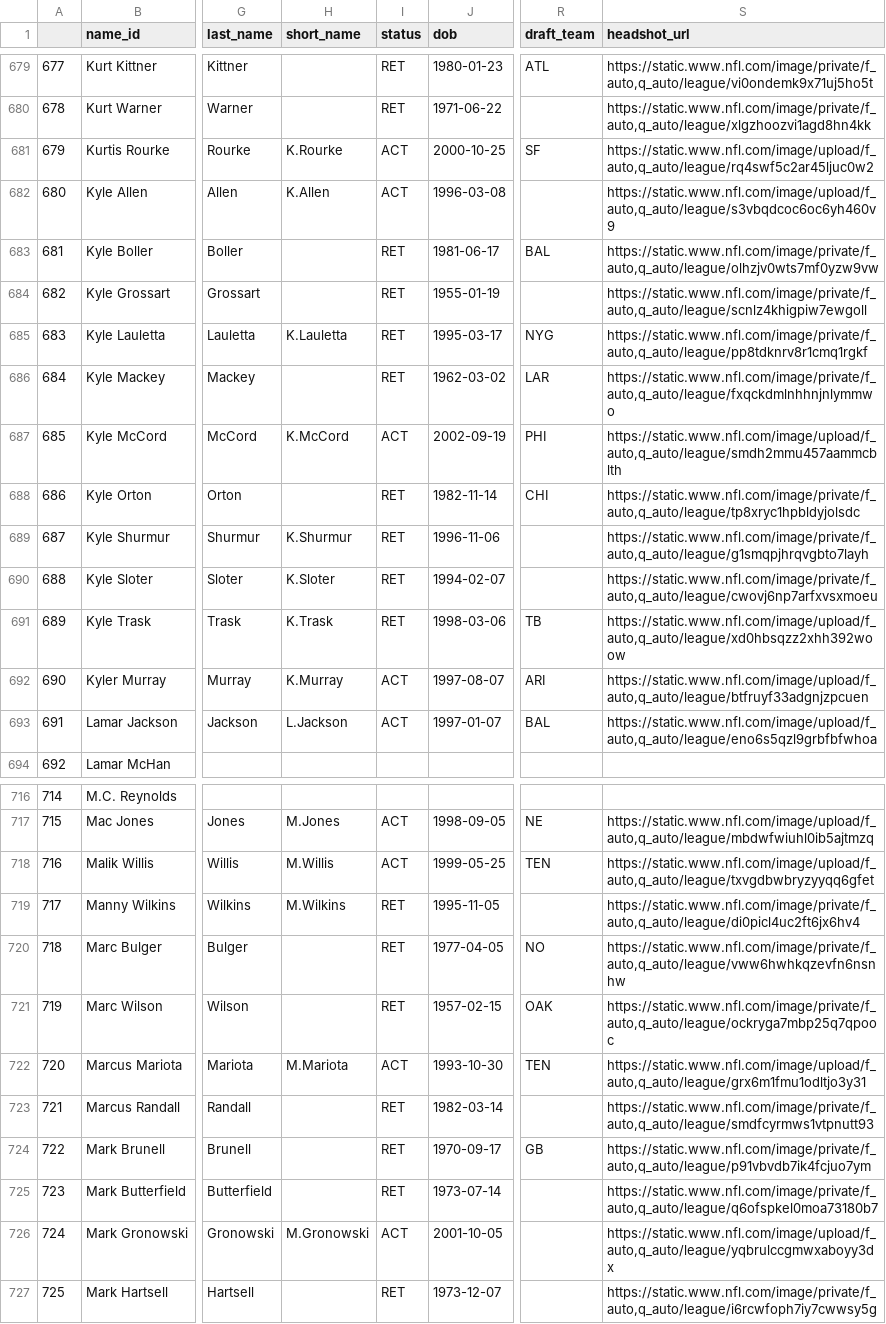
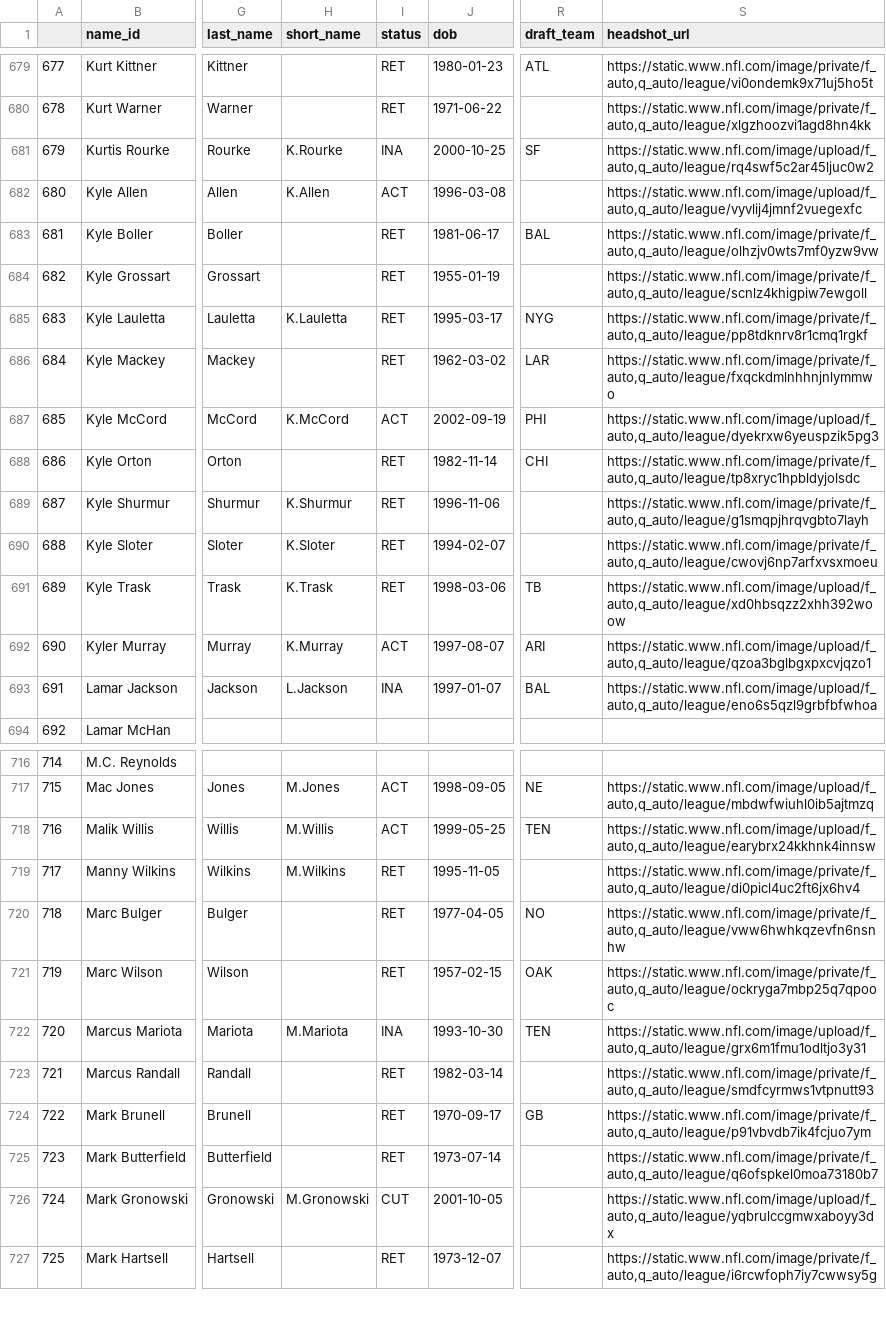
Before and after one commit to greerreNFL/nfeloqb, a CSV file: Other Data/meta_data.csv, drawn as a sheet; only a part is shown, gaps mark what is left out; the diff covers the shown part only; the diff names each change by its address in the sheet, - before the commit and + after, or states it on an @@ line.

```diff
--- a/Other Data/meta_data.csv
+++ b/Other Data/meta_data.csv
-I681 (status): ACT
+I681 (status): INA
-S682 (headshot_url): https://static.www.nfl.com/image/upload/f_auto,q_auto/league/s3vbqdcoc6oc6yh460v9
+S682 (headshot_url): https://static.www.nfl.com/image/upload/f_auto,q_auto/league/vyvlij4jmnf2vuegexfc
-S687 (headshot_url): https://static.www.nfl.com/image/upload/f_auto,q_auto/league/smdh2mmu457aammcblth
+S687 (headshot_url): https://static.www.nfl.com/image/upload/f_auto,q_auto/league/dyekrxw6yeuspzik5pg3
-S692 (headshot_url): https://static.www.nfl.com/image/upload/f_auto,q_auto/league/btfruyf33adgnjzpcuen
+S692 (headshot_url): https://static.www.nfl.com/image/upload/f_auto,q_auto/league/qzoa3bglbgxpxcvjqzo1
-I693 (status): ACT
+I693 (status): INA
-S718 (headshot_url): https://static.www.nfl.com/image/upload/f_auto,q_auto/league/txvgdbwbryzyyqq6gfet
+S718 (headshot_url): https://static.www.nfl.com/image/upload/f_auto,q_auto/league/earybrx24kkhnk4innsw
-I722 (status): ACT
+I722 (status): INA
-I726 (status): ACT
+I726 (status): CUT
```
Also changed, not shown: 47 edited cells elsewhere in this file, Other Data/defensive_adjustments.csv, 3 other files.
